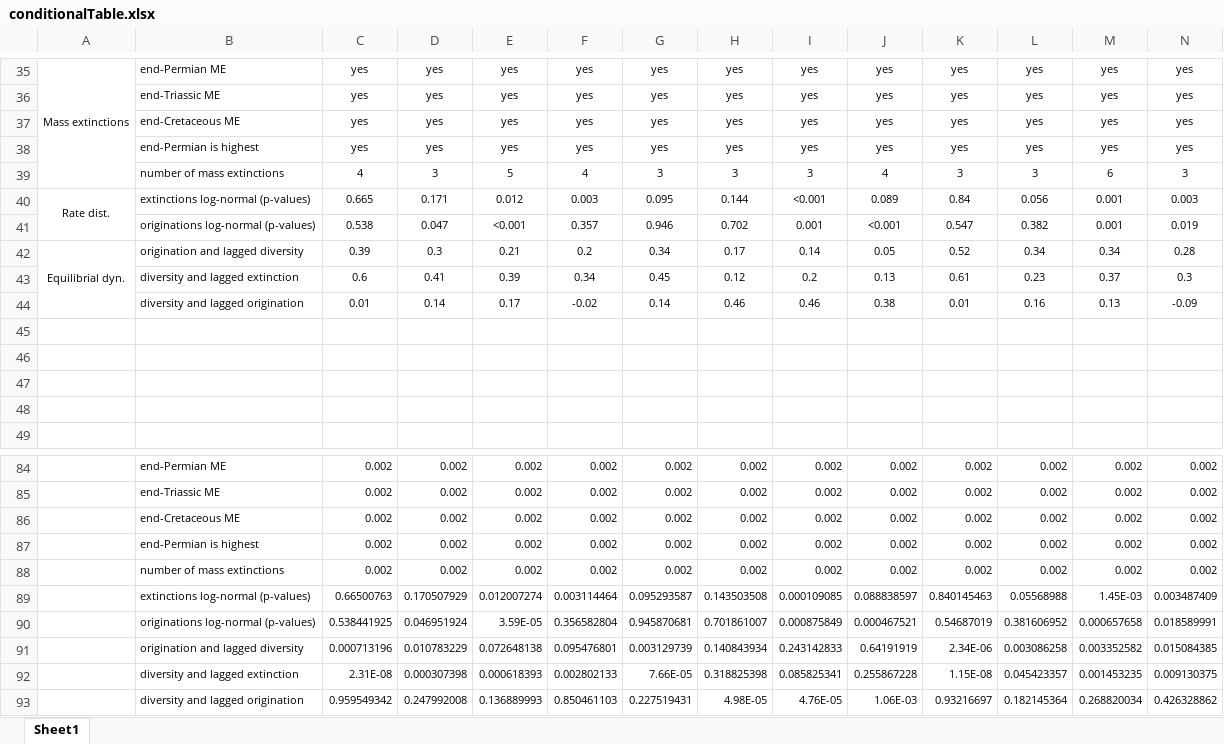
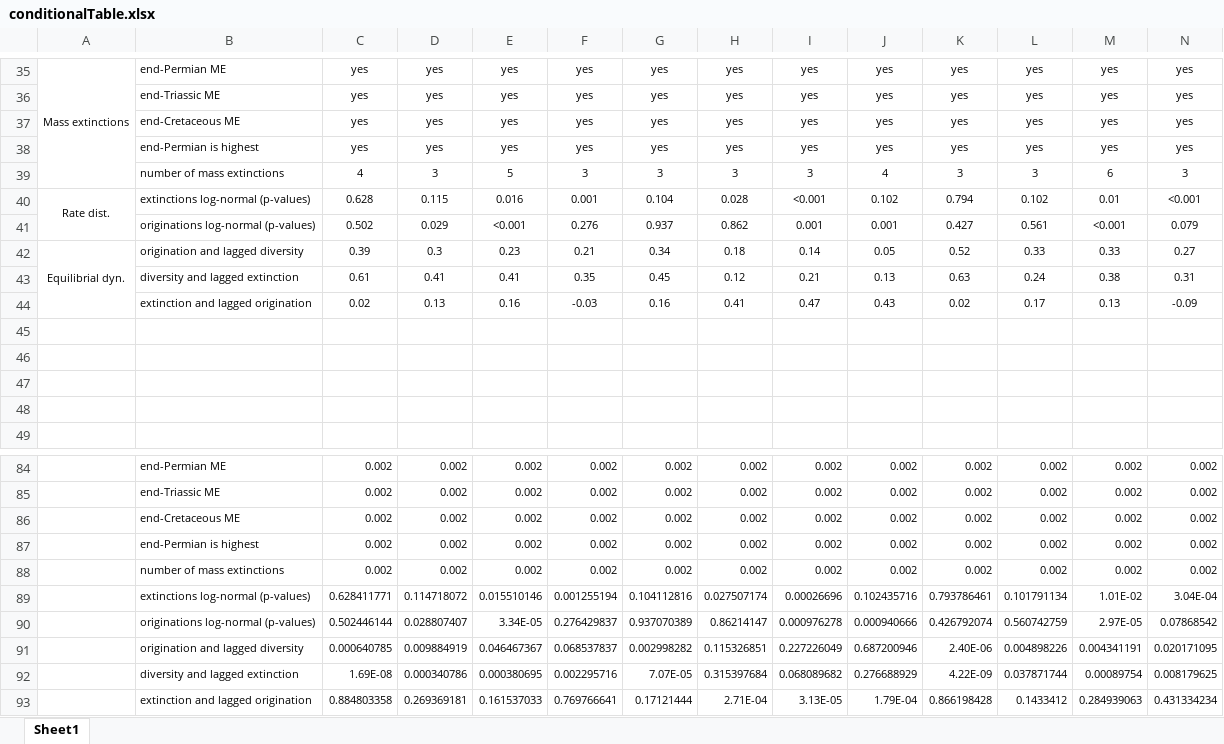
Before and after one commit to divDyn/ddPhanero, an Excel workbook: export/combined/conditionalTable.xlsx, sheet Sheet1, drawn as a sheet; only a part is shown, gaps mark what is left out; values as stored, in another font and other column widths than the file's, no borders; conditional formats not drawn; removed rows and columns are numbered as before the commit, all else as after; the diff covers the shown part only; the diff names each change by its address in the sheet, - before the commit and + after, or states it on an @@ line.

```diff
--- a/export/combined/conditionalTable.xlsx (sheet Sheet1)
+++ b/export/combined/conditionalTable.xlsx (sheet Sheet1)
-F39: 4
+F39: 3
-row 40: Rate dist. | extinctions log-normal (p-values) | 0.665 | 0.171 | 0.012 | 0.003 | 0.095 | 0.144 | <0.001 | 0.089 | 0.84 | 0.056 | 0.001 | 0.003
-row 41:  | originations log-normal (p-values) | 0.538 | 0.047 | <0.001 | 0.357 | 0.946 | 0.702 | 0.001 | <0.001 | 0.547 | 0.382 | 0.001 | 0.019
+row 40: Rate dist. | extinctions log-normal (p-values) | 0.628 | 0.115 | 0.016 | 0.001 | 0.104 | 0.028 | <0.001 | 0.102 | 0.794 | 0.102 | 0.01 | <0.001
+row 41:  | originations log-normal (p-values) | 0.502 | 0.029 | <0.001 | 0.276 | 0.937 | 0.862 | 0.001 | 0.001 | 0.427 | 0.561 | <0.001 | 0.079
-E42: 0.21
+E42: 0.23
-F42: 0.2
+F42: 0.21
-H42: 0.17
+H42: 0.18
-L42: 0.34
+L42: 0.33
-M42: 0.34
+M42: 0.33
-N42: 0.28
+N42: 0.27
-row 43:  | diversity and lagged extinction | 0.6 | 0.41 | 0.39 | 0.34 | 0.45 | 0.12 | 0.2 | 0.13 | 0.61 | 0.23 | 0.37 | 0.3
-row 44:  | diversity and lagged origination | 0.01 | 0.14 | 0.17 | -0.02 | 0.14 | 0.46 | 0.46 | 0.38 | 0.01 | 0.16 | 0.13 | -0.09
+row 43:  | diversity and lagged extinction | 0.61 | 0.41 | 0.41 | 0.35 | 0.45 | 0.12 | 0.21 | 0.13 | 0.63 | 0.24 | 0.38 | 0.31
+row 44:  | extinction and lagged origination | 0.02 | 0.13 | 0.16 | -0.03 | 0.16 | 0.41 | 0.47 | 0.43 | 0.02 | 0.17 | 0.13 | -0.09
-row 89:  | extinctions log-normal (p-values) | 0.66500763 | 0.170507929 | 0.012007274 | 0.003114464 | 0.095293587 | 0.143503508 | 0.000109085 | 0.088838597 | 0.840145463 | 0.05568988 | 1.45E-03 | 0.003487409
-row 90:  | originations log-normal (p-values) | 0.538441925 | 0.046951924 | 3.59E-05 | 0.356582804 | 0.945870681 | 0.701861007 | 0.000875849 | 0.000467521 | 0.54687019 | 0.381606952 | 0.000657658 | 0.018589991
-row 91:  | origination and lagged diversity | 0.000713196 | 0.010783229 | 0.072648138 | 0.095476801 | 0.003129739 | 0.140843934 | 0.243142833 | 0.64191919 | 2.34E-06 | 0.003086258 | 0.003352582 | 0.015084385
-row 92:  | diversity and lagged extinction | 2.31E-08 | 0.000307398 | 0.000618393 | 0.002802133 | 7.66E-05 | 0.318825398 | 0.085825341 | 0.255867228 | 1.15E-08 | 0.045423357 | 0.001453235 | 0.009130375
-row 93:  | diversity and lagged origination | 0.959549342 | 0.247992008 | 0.136889993 | 0.850461103 | 0.227519431 | 4.98E-05 | 4.76E-05 | 1.06E-03 | 0.93216697 | 0.182145364 | 0.268820034 | 0.426328862
+row 89:  | extinctions log-normal (p-values) | 0.628411771 | 0.114718072 | 0.015510146 | 0.001255194 | 0.104112816 | 0.027507174 | 0.00026696 | 0.102435716 | 0.793786461 | 0.101791134 | 1.01E-02 | 3.04E-04
+row 90:  | originations log-normal (p-values) | 0.502446144 | 0.028807407 | 3.34E-05 | 0.276429837 | 0.937070389 | 0.86214147 | 0.000976278 | 0.000940666 | 0.426792074 | 0.560742759 | 2.97E-05 | 0.07868542
+row 91:  | origination and lagged diversity | 0.000640785 | 0.009884919 | 0.046467367 | 0.068537837 | 0.002998282 | 0.115326851 | 0.227226049 | 0.687200946 | 2.40E-06 | 0.004898226 | 0.004341191 | 0.020171095
+row 92:  | diversity and lagged extinction | 1.69E-08 | 0.000340786 | 0.000380695 | 0.002295716 | 7.07E-05 | 0.315397684 | 0.068089682 | 0.276688929 | 4.22E-09 | 0.037871744 | 0.00089754 | 0.008179625
+row 93:  | extinction and lagged origination | 0.884803358 | 0.269369181 | 0.161537033 | 0.769766641 | 0.17121444 | 2.71E-04 | 3.13E-05 | 1.79E-04 | 0.866198428 | 0.1433412 | 0.284939063 | 0.431334234
```
Also changed, not shown: 37 added rows, 37 removed rows and 35 edited cells elsewhere in this sheet, 26 other files.
